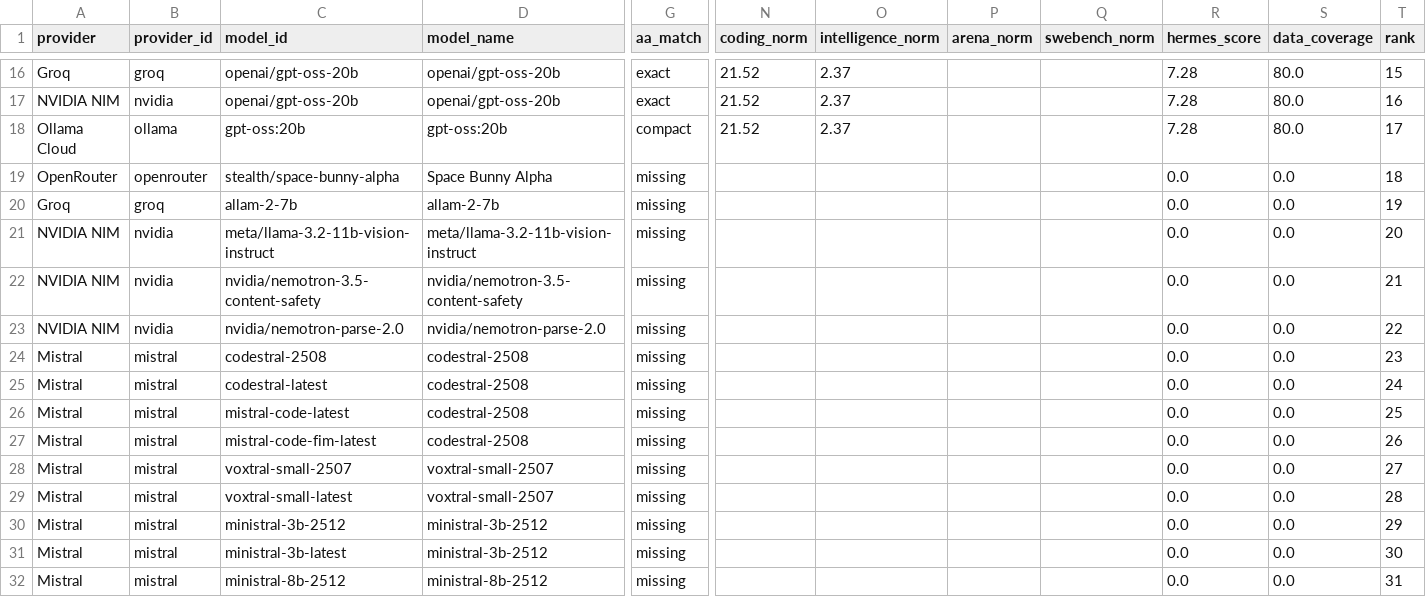
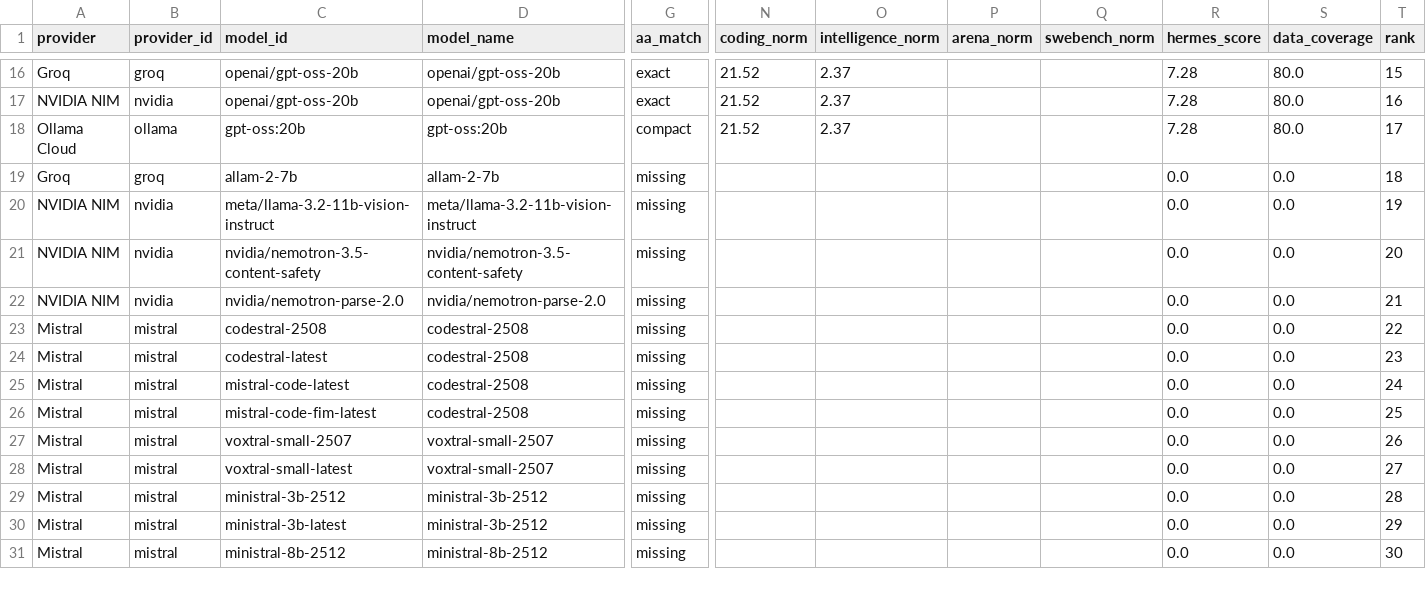
Before and after one commit to krishnak2c/llm-availability-dashboard, a CSV file: docs/availability/rankings.csv, drawn as a sheet; only a part is shown, gaps mark what is left out; removed rows and columns are numbered as before the commit, all else as after; rows hold the shown columns only; the diff covers the shown part only; the diff names each change by its address in the sheet, - before the commit and + after, or states it on an @@ line.

```diff
--- a/docs/availability/rankings.csv
+++ b/docs/availability/rankings.csv
-row 19: OpenRouter | openrouter | stealth/space-bunny-alpha | Space Bunny Alpha | missing |  |  |  |  | 0.0 | 0.0 | 18
-T19 (rank): 19
+T19 (rank): 18
-T20 (rank): 20
+T20 (rank): 19
-T21 (rank): 21
+T21 (rank): 20
-T22 (rank): 22
+T22 (rank): 21
-T23 (rank): 23
+T23 (rank): 22
-T24 (rank): 24
+T24 (rank): 23
-T25 (rank): 25
+T25 (rank): 24
-T26 (rank): 26
+T26 (rank): 25
-T27 (rank): 27
+T27 (rank): 26
-T28 (rank): 28
+T28 (rank): 27
-T29 (rank): 29
+T29 (rank): 28
-T30 (rank): 30
+T30 (rank): 29
-T31 (rank): 31
+T31 (rank): 30
```
Also changed, not shown: 1 added row, 1 removed row and 13 edited cells elsewhere in this file, 18 other files.
